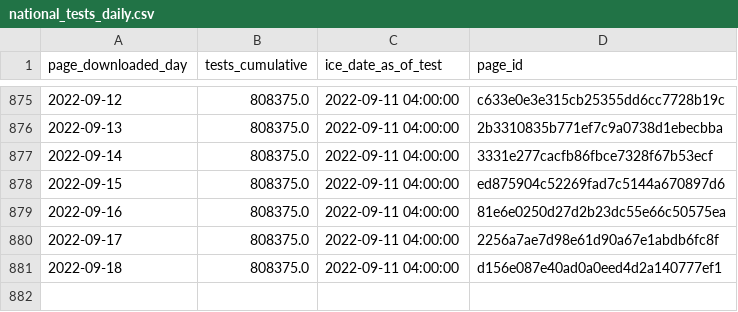
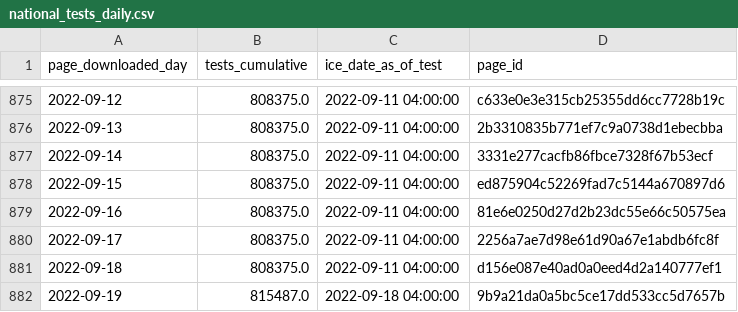
Before and after one commit to vera-institute/ice-detention-covid, a CSV file: data_daily/national_tests_daily.csv, drawn as a sheet; only a part is shown, gaps mark what is left out; the diff names each change by its address in the sheet, - before the commit and + after, or states it on an @@ line.

```diff
--- a/data_daily/national_tests_daily.csv
+++ b/data_daily/national_tests_daily.csv
+row 882: 2022-09-19 | 815487.0 | 2022-09-18 04:00:00 | 9b9a21da0a5bc5ce17dd533cc5d7657b
```
Also changed, not shown: data_daily/national_cases_daily.csv, data_daily/national_population_daily.csv, 7 other files.
